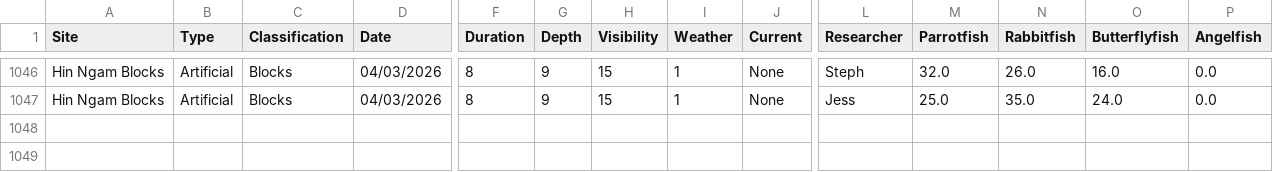
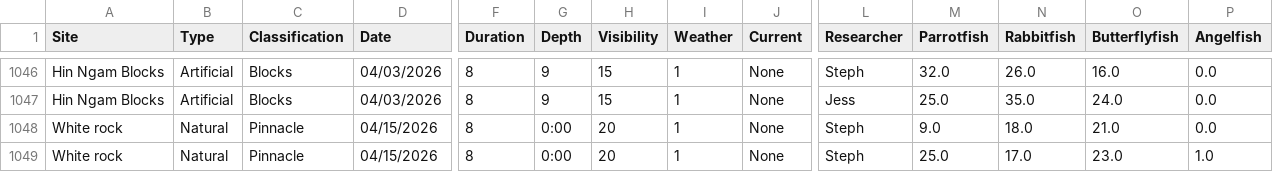
Before and after one commit to global-reef/data-hub, a CSV file: Artificial_Reef_Research/ArtificialReefs_MASTER.csv, drawn as a sheet; only a part is shown, gaps mark what is left out; rows hold the shown columns only; the diff names each change by its address in the sheet, - before the commit and + after, or states it on an @@ line.

```diff
--- a/Artificial_Reef_Research/ArtificialReefs_MASTER.csv
+++ b/Artificial_Reef_Research/ArtificialReefs_MASTER.csv
+row 1048: White rock | Natural | Pinnacle | 04/15/2026 | 8 | 0:00 | 20 | 1 | None | Steph | 9.0 | 18.0 | 21.0 | 0.0
+row 1049: White rock | Natural | Pinnacle | 04/15/2026 | 8 | 0:00 | 20 | 1 | None | Steph | 25.0 | 17.0 | 23.0 | 1.0
```
Also changed, not shown: COTS_Research/COTs_Abund_MASTER.csv, Timed_Fish_Surveys/TimedFishSurveys_Shallow_MASTER.csv.
